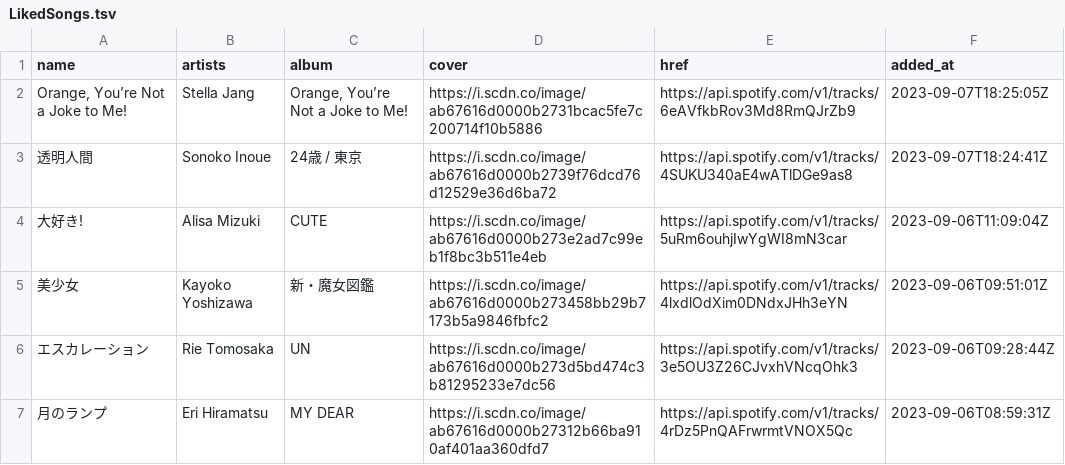
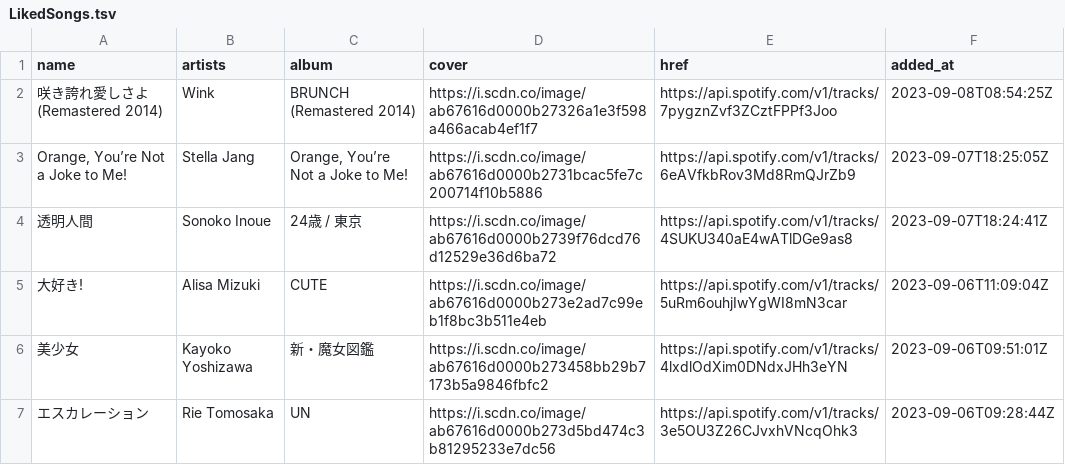
Before and after one commit to nyok/MySpotifyLikedSongs, a TSV file: LikedSongs/LikedSongs.tsv, drawn as a sheet; only a part is shown; the shorter side is filled out with more unchanged rows.

Commit message:
New songs (Automatic update)

```diff
--- a/LikedSongs/LikedSongs.tsv
+++ b/LikedSongs/LikedSongs.tsv
@@ -1,2 +1,3 @@
 name	artists	album	cover	href	added_at
+咲き誇れ愛しさよ (Remastered 2014)	Wink	BRUNCH (Remastered 2014)	https://i.scdn.co/image/ab67616d0000b27326a1e3f598a466acab4ef1f7	https://api.spotify.com/v1/tracks/7pygznZvf3ZCztFPPf3Joo	2023-09-08T08:54:25Z
 Orange, You’re Not a Joke to Me!	Stella Jang	Orange, You’re Not a Joke to Me!	https://i.scdn.co/image/ab67616d0000b2731bcac5fe7c200714f10b5886	https://api.spotify.com/v1/tracks/6eAVfkbRov3Md8RmQJrZb9	2023-09-07T18:25:05Z
```
